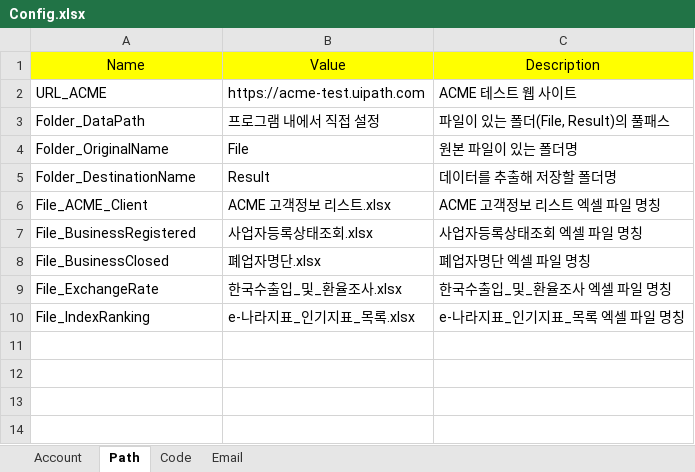
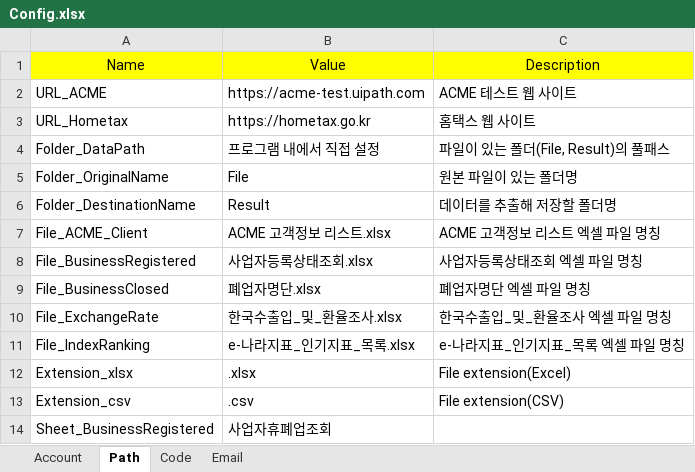
Before and after one commit to dexbob/RPA_Example, an Excel workbook: A_ACME_고객정보_추출/Source/Config.xlsx, sheet Path, drawn as a sheet; values as stored, in another font and other column widths than the file's, no borders; the diff names each change by its address in the sheet, - before the commit and + after, or states it on an @@ line.

```diff
--- a/A_ACME_고객정보_추출/Source/Config.xlsx (sheet Path)
+++ b/A_ACME_고객정보_추출/Source/Config.xlsx (sheet Path)
+row 3: URL_Hometax | https://hometax.go.kr | 홈택스 웹 사이트
+row 12: Extension_xlsx | .xlsx | File extension(Excel)
+row 13: Extension_csv | .csv | File extension(CSV)
+row 14: Sheet_BusinessRegistered | 사업자휴폐업조회
```
Also changed, not shown: sheet Email, sheet Code, A_ACME_고객정보_추출/Result/ACME 고객정보 리스트.xlsx, 8 other files.
